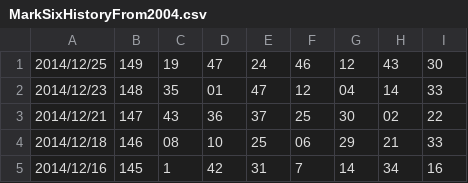
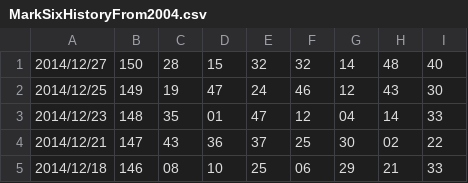
Before and after one commit to younthu/msm, a CSV file: MarkSixHistoryFrom2004.csv, drawn as a sheet; only a part is shown; the shorter side is filled out with more unchanged rows.

Commit message:
Update MarkSixHistoryFrom2004.csv

```diff
--- a/MarkSixHistoryFrom2004.csv
+++ b/MarkSixHistoryFrom2004.csv
@@ -1 +1,2 @@
+2014/12/27,150,28,15,32,32,14,48,40
 2014/12/25,149,19,47,24,46,12,43,30
```
